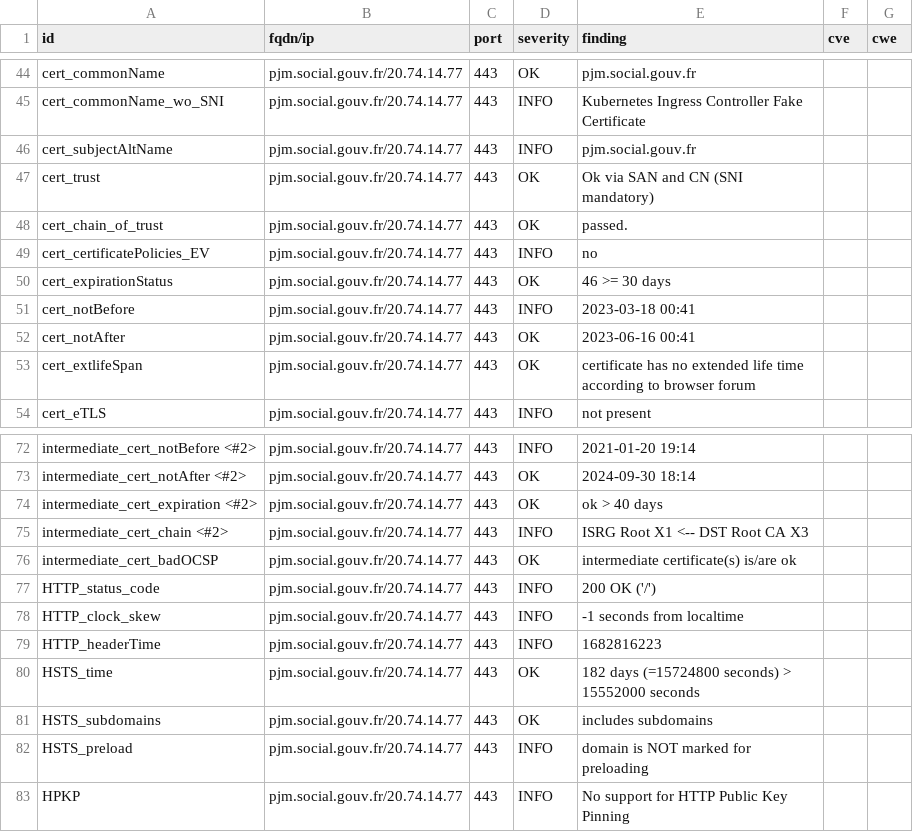
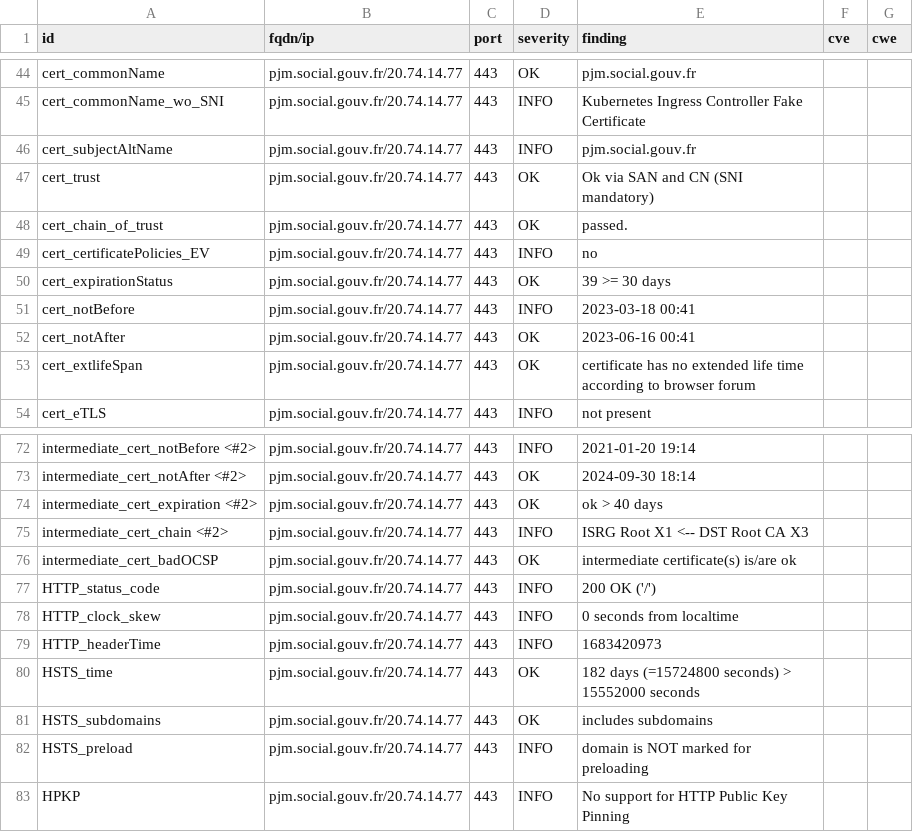
Before and after one commit to ClementNumericite/dashlord, a CSV file: results/aHR0cHM6Ly9wam0uc29jaWFsLmdvdXYuZnI=/testssl.csv, drawn as a sheet; only a part is shown, gaps mark what is left out.

```diff
--- a/results/aHR0cHM6Ly9wam0uc29jaWFsLmdvdXYuZnI=/testssl.csv
+++ b/results/aHR0cHM6Ly9wam0uc29jaWFsLmdvdXYuZnI=/testssl.csv
@@ -49,3 +49,3 @@
 "cert_certificatePolicies_EV","pjm.social.gouv.fr/20.74.14.77","443","INFO","no","",""
-"cert_expirationStatus","pjm.social.gouv.fr/20.74.14.77","443","OK","46 >= 30 days","",""
+"cert_expirationStatus","pjm.social.gouv.fr/20.74.14.77","443","OK","39 >= 30 days","",""
 "cert_notBefore","pjm.social.gouv.fr/20.74.14.77","443","INFO","2023-03-18 00:41","",""
@@ -77,4 +77,4 @@
 "HTTP_status_code","pjm.social.gouv.fr/20.74.14.77","443","INFO","200 OK ('/')","",""
-"HTTP_clock_skew","pjm.social.gouv.fr/20.74.14.77","443","INFO","-1 seconds from localtime","",""
-"HTTP_headerTime","pjm.social.gouv.fr/20.74.14.77","443","INFO","1682816223","",""
+"HTTP_clock_skew","pjm.social.gouv.fr/20.74.14.77","443","INFO","0 seconds from localtime","",""
+"HTTP_headerTime","pjm.social.gouv.fr/20.74.14.77","443","INFO","1683420973","",""
 "HSTS_time","pjm.social.gouv.fr/20.74.14.77","443","OK","182 days (=15724800 seconds) > 15552000 seconds","",""
```
Also changed, not shown: 12 other files.
